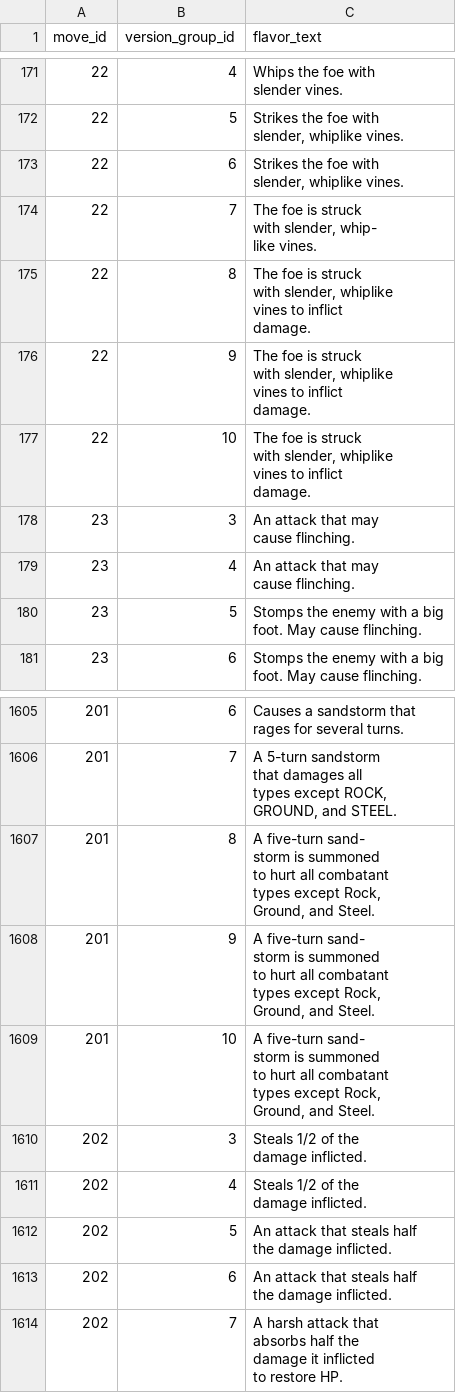
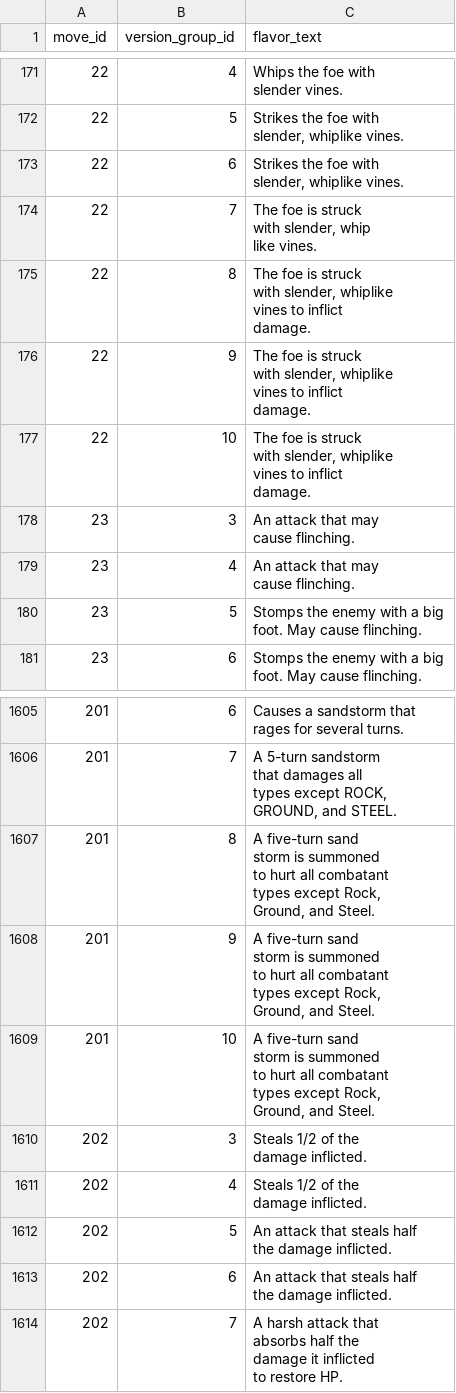
Before and after one commit to veekun/pokedex, a CSV file: pokedex/data/csv/move_flavor_text.csv, drawn as a sheet; only a part is shown, gaps mark what is left out; ↵ is a line break in a cell; the diff names each change by its address in the sheet, - before the commit and + after, or states it on an @@ line.

```diff
--- a/pokedex/data/csv/move_flavor_text.csv
+++ b/pokedex/data/csv/move_flavor_text.csv
-C174 (flavor_text): …with slender, whip- ↵ like vines.
+C174 (flavor_text): …with slender, whip ↵ like vines.
-C1607:C1609 (flavor_text): A five-turn sand- ↵ storm is…
+C1607:C1609 (flavor_text): A five-turn sand ↵ storm is…
```
Also changed, not shown: pokedex/data/csv/ability_flavor_text.csv, pokedex/data/csv/pokemon_flavor_text.csv.
